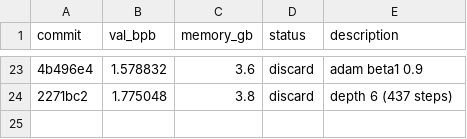
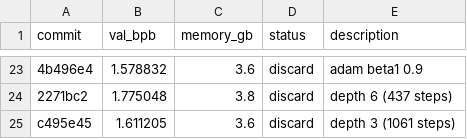
Before and after one commit to fgarau/autoresearch-mlx, a TSV file: results.tsv, drawn as a sheet; only a part is shown, gaps mark what is left out; the diff names each change by its address in the sheet, - before the commit and + after, or states it on an @@ line.

Commit message:
results: depth 3 discard

```diff
--- a/results.tsv
+++ b/results.tsv
+row 25: c495e45 | 1.611205 | 3.6 | discard | depth 3 (1061 steps)
```
